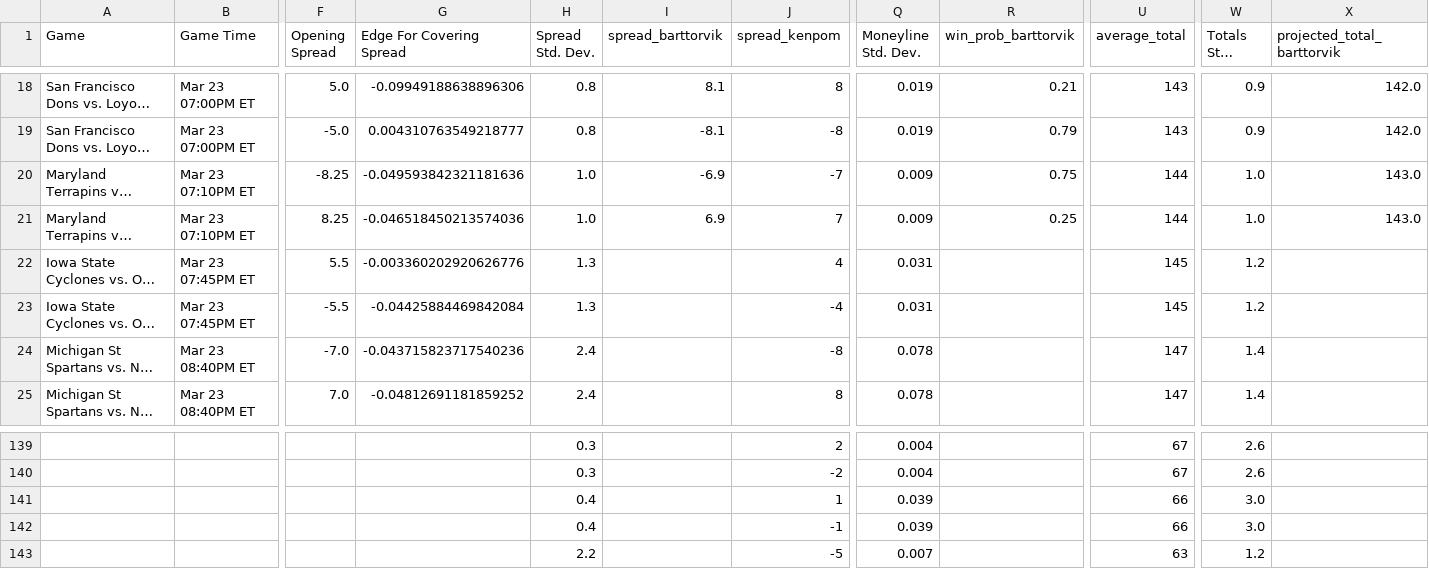
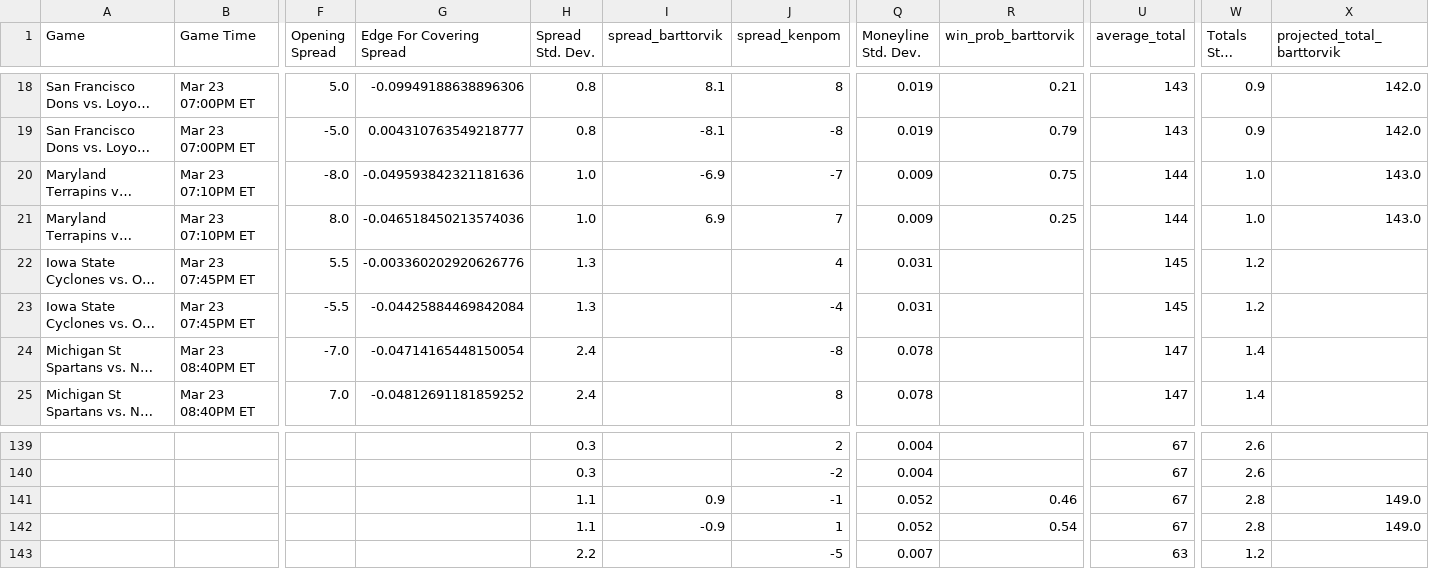
Before and after one commit to shaanchanchani/march_madness, a CSV file: CBB_Output.csv, drawn as a sheet; only a part is shown, gaps mark what is left out; long unchanged cells end in …; removed rows and columns are numbered as before the commit, all else as after; rows hold the shown columns only; the diff names each change by its address in the sheet, - before the commit and + after, or states it on an @@ line.

```diff
--- a/CBB_Output.csv
+++ b/CBB_Output.csv
-F20 (Opening Spread): -8.25
+F20 (Opening Spread): -8.0
-F21 (Opening Spread): 8.25
+F21 (Opening Spread): 8.0
-G24 (Edge For Covering Spread): -0.043715823717540236
+G24 (Edge For Covering Spread): -0.04714165448150054
-row 141:  |  |  |  | 0.4 |  | 1 | 0.039 |  | 66 | 3.0
-H141 (Spread Std. Dev.): 0.4
+H141 (Spread Std. Dev.): 1.1
-I141 (spread_barttorvik): (empty)
+I141 (spread_barttorvik): 0.9
-Q141 (Moneyline Std. Dev.): 0.039
+Q141 (Moneyline Std. Dev.): 0.052
-R141 (win_prob_barttorvik): (empty)
+R141 (win_prob_barttorvik): 0.46
-U141 (average_total): 66
+U141 (average_total): 67
-W141 (Totals Std. Dev.): 3.0
+W141 (Totals Std. Dev.): 2.8
-X141 (projected_total_barttorvik): (empty)
+X141 (projected_total_barttorvik): 149.0
+row 142:  |  |  |  | 1.1 | -0.9 | 1 | 0.052 | 0.54 | 67 | 2.8 | 149.0
```
